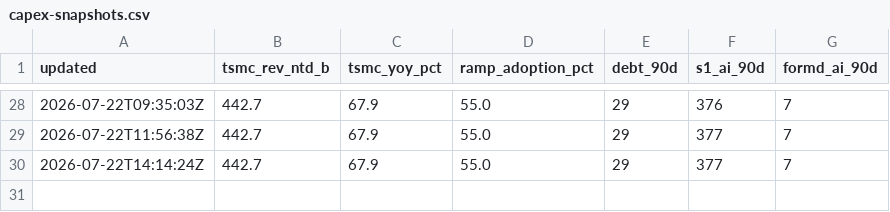
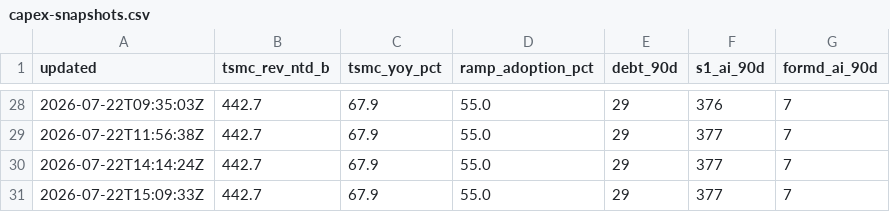
Before and after one commit to mishablank/omen-ai, a CSV file: omen/capex-snapshots.csv, drawn as a sheet; only a part is shown, gaps mark what is left out.

```diff
--- a/omen/capex-snapshots.csv
+++ b/omen/capex-snapshots.csv
@@ -30 +30,2 @@ updated,tsmc_rev_ntd_b,tsmc_yoy_pct,ramp_adoption_pct,debt_90d,s1_ai_90d,formd_a
 2026-07-22T14:14:24Z,442.7,67.9,55.0,29,377,7
+2026-07-22T15:09:33Z,442.7,67.9,55.0,29,377,7
```
Also changed, not shown: omen/china-snapshots.csv, omen/snapshots.csv, 5 other files.
